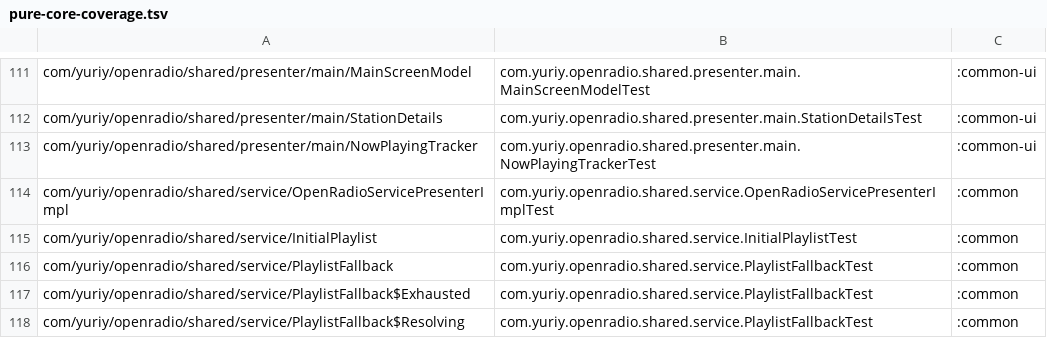
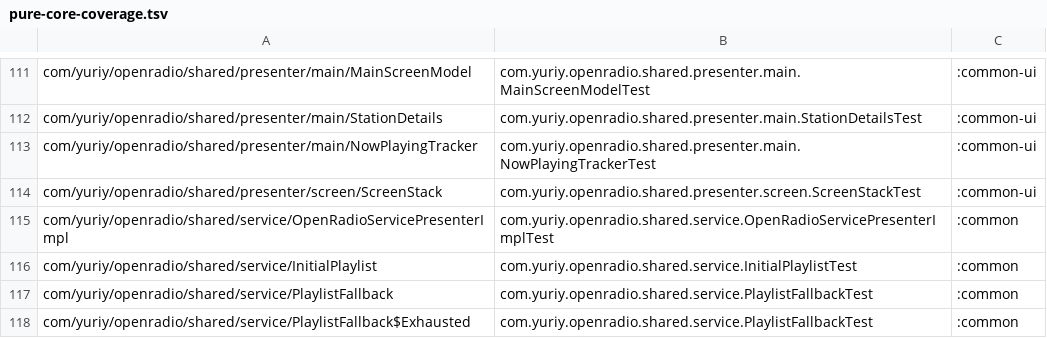
Before and after one commit to jcszymansk/freenetradio, a TSV file: gradle/pure-core-coverage.tsv, drawn as a sheet; only a part is shown, gaps mark what is left out; the shorter side is filled out with more unchanged rows; the diff names each change by its address in the sheet, - before the commit and + after, or states it on an @@ line.

Commit message:
fnr-8ktnj (t1): Add the com.yuriy.openradio.shared.presenter.screen
Add the com.yuriy.openradio.shared.presenter.screen package: Destination (the settings screens shown over the main screen and Now playing, plus ChoiceKind), and ScreenStack, a plain Kotlin main-thread destination stack with a top StateFlow, duplicate-top push guard, pop, backThen, leave listeners told before the new top is published, clear and snapshot. Cover it with 14 JVM tests in ScreenStackTest (verified failing on unresolved ScreenStack first, then passing) and list ScreenStack against ScreenStackTest in gradle/pure-core-coverage.tsv. All done_when commands pass, including verifyPureCoreCoverage and the full test/assembleDebug/assembleDebugAndroidTest build; no other files changed.

Bead: fnr-8ktnj

```diff
--- a/gradle/pure-core-coverage.tsv
+++ b/gradle/pure-core-coverage.tsv
+row 114: com/yuriy/openradio/shared/presenter/screen/ScreenStack | com.yuriy.openradio.shared.presenter.screen.ScreenStackTest | :common-ui
```
Also changed, not shown: 3 other files.
